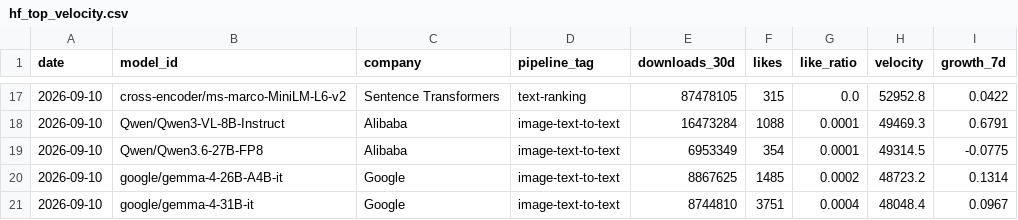
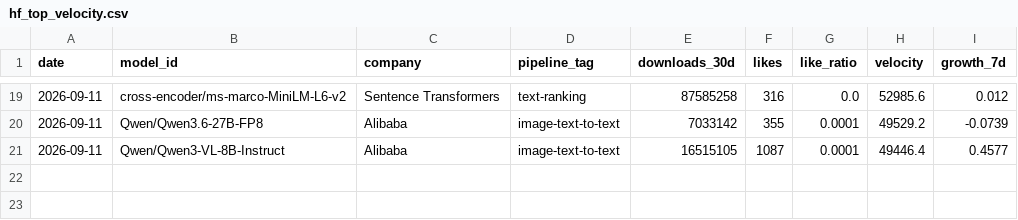
Before and after one commit to AlexLS8888/AI-Dashboard-public, a CSV file: dashboard/data/hf_top_velocity.csv, drawn as a sheet; only a part is shown, gaps mark what is left out; the diff covers the shown part only.

```diff
--- a/dashboard/data/hf_top_velocity.csv
+++ b/dashboard/data/hf_top_velocity.csv
@@ -17,5 +19,3 @@ date,model_id,company,pipeline_tag,downloads_30d,likes,like_ratio,velocity,growt
-2026-09-10,cross-encoder/ms-marco-MiniLM-L6-v2,Sentence Transformers,text-ranking,87478105,315,0.0,52952.8,0.0422
-2026-09-10,Qwen/Qwen3-VL-8B-Instruct,Alibaba,image-text-to-text,16473284,1088,0.0001,49469.3,0.6791
-2026-09-10,Qwen/Qwen3.6-27B-FP8,Alibaba,image-text-to-text,6953349,354,0.0001,49314.5,-0.0775
-2026-09-10,google/gemma-4-26B-A4B-it,Google,image-text-to-text,8867625,1485,0.0002,48723.2,0.1314
-2026-09-10,google/gemma-4-31B-it,Google,image-text-to-text,8744810,3751,0.0004,48048.4,0.0967
+2026-09-11,cross-encoder/ms-marco-MiniLM-L6-v2,Sentence Transformers,text-ranking,87585258,316,0.0,52985.6,0.012
+2026-09-11,Qwen/Qwen3.6-27B-FP8,Alibaba,image-text-to-text,7033142,355,0.0001,49529.2,-0.0739
+2026-09-11,Qwen/Qwen3-VL-8B-Instruct,Alibaba,image-text-to-text,16515105,1087,0.0001,49446.4,0.4577
```
Also changed, not shown: 2 added rows and 70 edited cells elsewhere in this file, dashboard/data/hf_company_share.csv, dashboard/data/hf_models_latest.csv, 3 other files.
